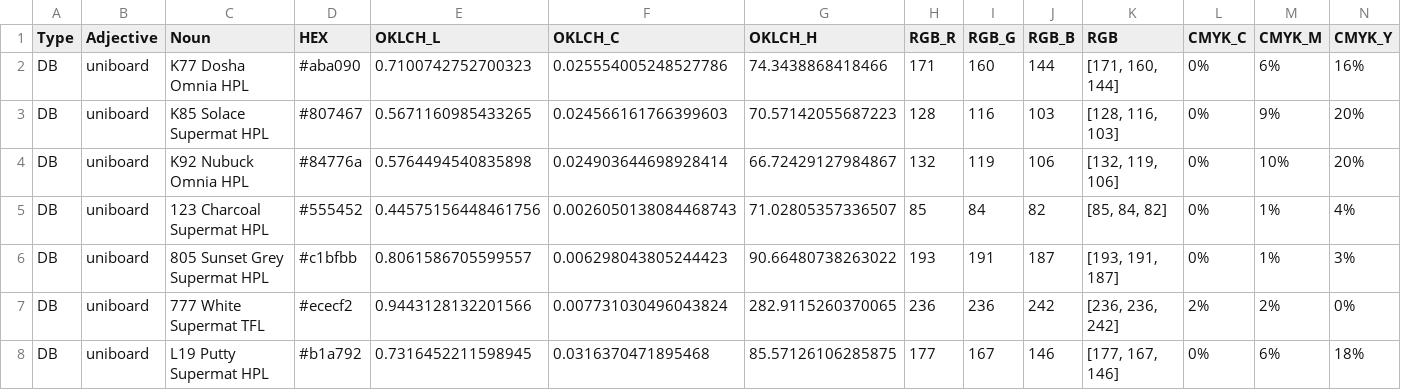
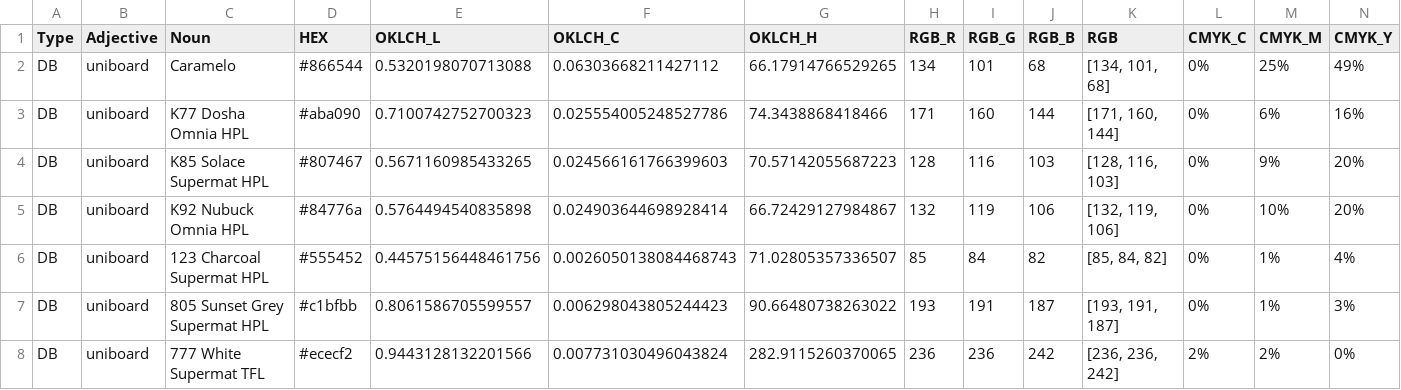
Before and after one commit to HC-SAMI/colorsamificator, a CSV file: data/uniboard.csv, drawn as a sheet; only a part is shown; the shorter side is filled out with more unchanged rows; rows hold the shown columns only; the diff names each change by its address in the sheet, - before the commit and + after, or states it on an @@ line.

Commit message:
ColorSAMificator: update 79 data files

```diff
--- a/data/uniboard.csv
+++ b/data/uniboard.csv
+row 2: DB | uniboard | Caramelo | #866544 | 0.5320198070713088 | 0.06303668211427112 | 66.17914766529265 | 134 | 101 | 68 | [134, 101, 68] | 0% | 25% | 49%
```
